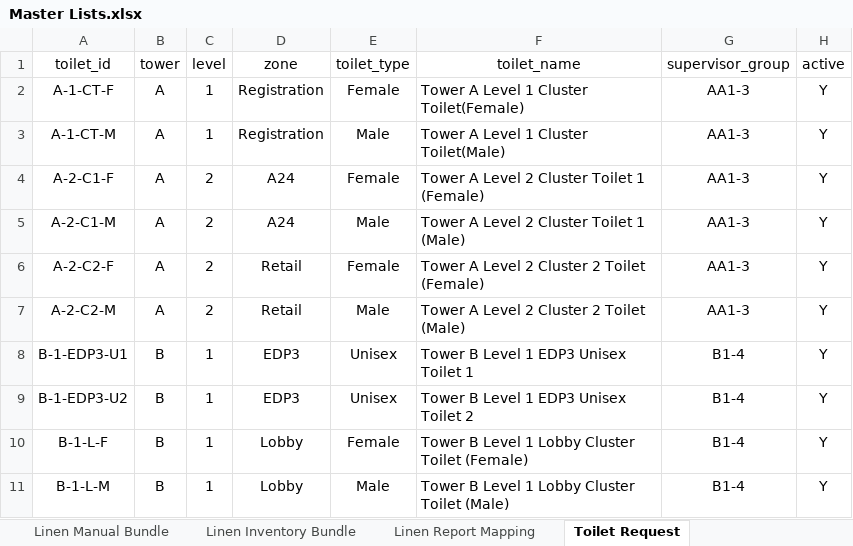
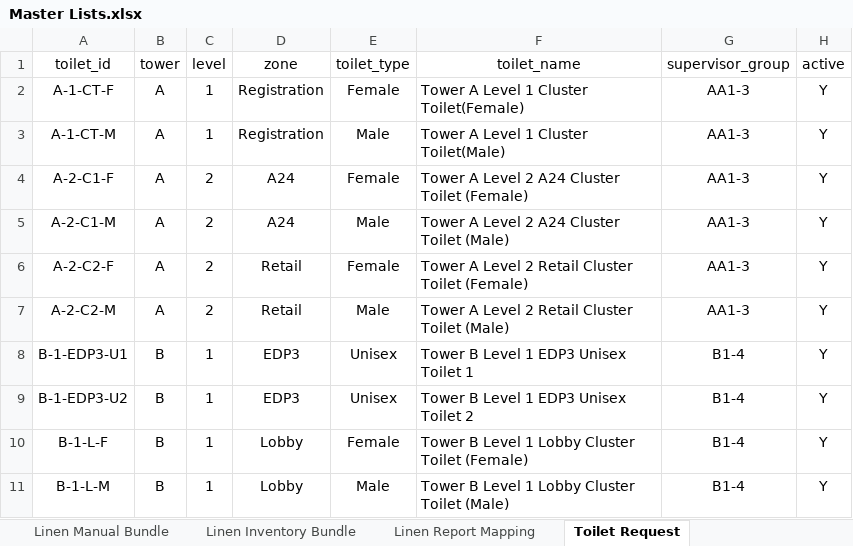
Before and after one commit to Cetusblue/housekeeping-hub, an Excel workbook: Master Lists.xlsx, sheet Toilet Request, drawn as a sheet; only a part is shown; values as stored, in another font and other column widths than the file's, no borders; the diff names each change by its address in the sheet, - before the commit and + after, or states it on an @@ line.

Commit message:
Amendments to toilet names on poster

```diff
--- a/Master Lists.xlsx (sheet Toilet Request)
+++ b/Master Lists.xlsx (sheet Toilet Request)
-F4 (toilet_name): Tower A Level 2 Cluster Toilet 1 (Female)
+F4 (toilet_name): Tower A Level 2 A24 Cluster Toilet (Female)
-F5 (toilet_name): Tower A Level 2 Cluster Toilet 1 (Male)
+F5 (toilet_name): Tower A Level 2 A24 Cluster Toilet (Male)
-F6 (toilet_name): Tower A Level 2 Cluster 2 Toilet (Female)
+F6 (toilet_name): Tower A Level 2 Retail Cluster Toilet (Female)
-F7 (toilet_name): Tower A Level 2 Cluster 2 Toilet (Male)
+F7 (toilet_name): Tower A Level 2 Retail Cluster Toilet (Male)
```
Also changed, not shown: 2 other files.
